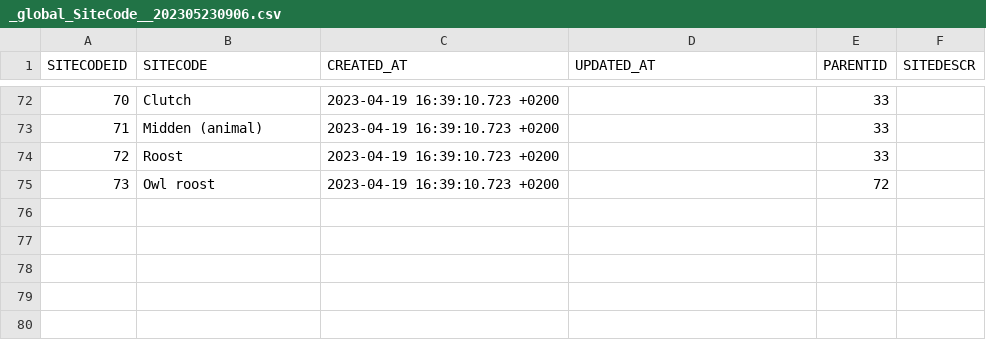
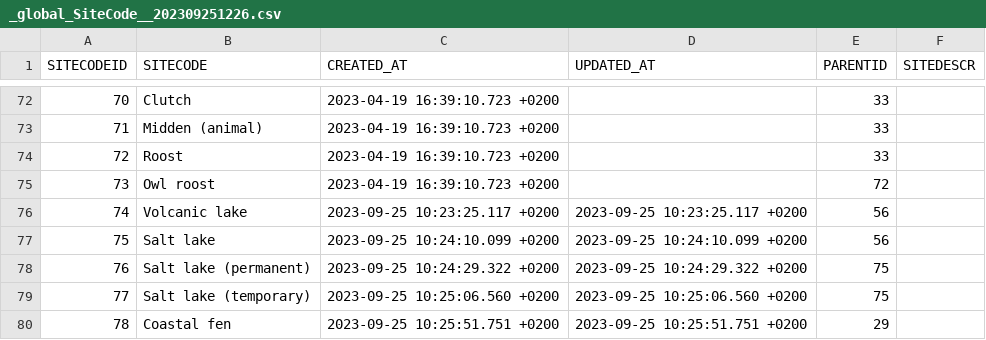
Before and after one commit to octopus-db/documentation, a CSV file: docs/source/storage/_global_SiteCode__202309251226.csv (was docs/source/storage/_global_SiteCode__202305230906.csv), drawn as a sheet; only a part is shown, gaps mark what is left out.

Commit message:
updated global_SiteCode table

```diff
--- a/docs/source/storage/_global_SiteCode__202305230906.csv
+++ b/docs/source/storage/_global_SiteCode__202309251226.csv
@@ -75 +75,6 @@ SITECODEID,SITECODE,CREATED_AT,UPDATED_AT,PARENTID,SITEDESCR
 73,Owl roost,2023-04-19 16:39:10.723 +0200,,72,
+74,Volcanic lake,2023-09-25 10:23:25.117 +0200,2023-09-25 10:23:25.117 +0200,56,
+75,Salt lake,2023-09-25 10:24:10.099 +0200,2023-09-25 10:24:10.099 +0200,56,
+76,Salt lake (permanent),2023-09-25 10:24:29.322 +0200,2023-09-25 10:24:29.322 +0200,75,
+77,Salt lake (temporary),2023-09-25 10:25:06.560 +0200,2023-09-25 10:25:06.560 +0200,75,
+78,Coastal fen,2023-09-25 10:25:51.751 +0200,2023-09-25 10:25:51.751 +0200,29,
```
Also changed, not shown: docs/source/csv_tables/global_SiteCode_FIELDS.csv, 1 other file.
